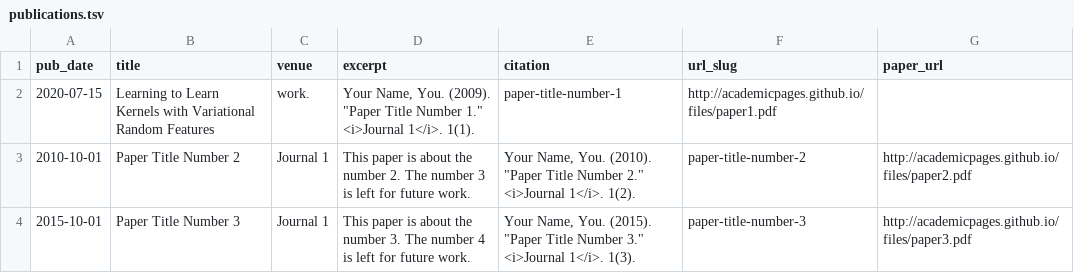
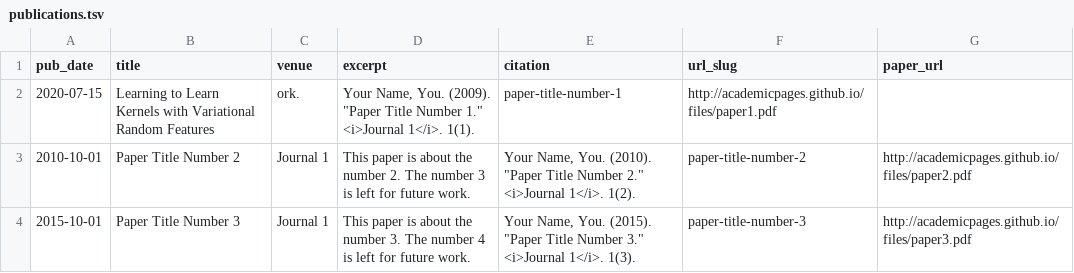
Before and after one commit to haolsun/academicpages, a TSV file: markdown_generator/publications.tsv, drawn as a sheet.

Commit message:
Update publications.tsv

```diff
--- a/markdown_generator/publications.tsv
+++ b/markdown_generator/publications.tsv
@@ -1,3 +1,3 @@
 pub_date	title	venue	excerpt	citation	url_slug	paper_url
-2020-07-15	Learning to Learn Kernels with Variational Random Features	work.	Your Name, You. (2009). "Paper Title Number 1." <i>Journal 1</i>. 1(1).	paper-title-number-1	http://academicpages.github.io/files/paper1.pdf
+2020-07-15	Learning to Learn Kernels with Variational Random Features	ork.	Your Name, You. (2009). "Paper Title Number 1." <i>Journal 1</i>. 1(1).	paper-title-number-1	http://academicpages.github.io/files/paper1.pdf
 2010-10-01	Paper Title Number 2	Journal 1	This paper is about the number 2. The number 3 is left for future work.	Your Name, You. (2010). "Paper Title Number 2." <i>Journal 1</i>. 1(2).	paper-title-number-2	http://academicpages.github.io/files/paper2.pdf
```
